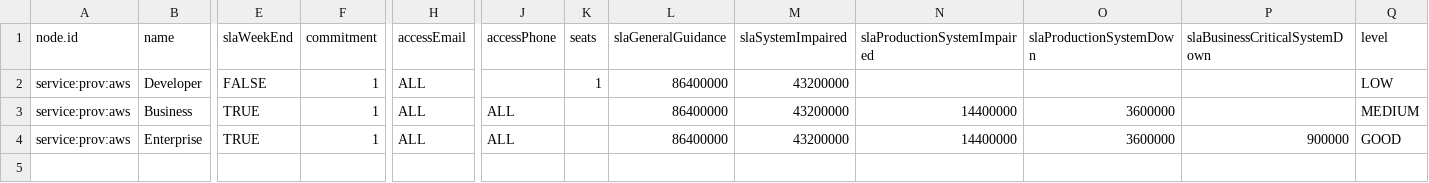
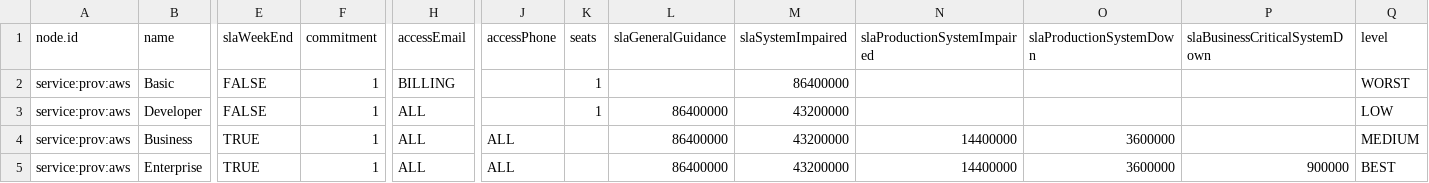
Before and after one commit to ligoj/plugin-prov-aws, a CSV file: src/main/resources/csv/aws-prov-support-type.csv, drawn as a sheet; only a part is shown, gaps mark what is left out; addresses are those after the commit; rows hold the shown columns only; the diff names each change by its address in the sheet, - before the commit and + after, or states it on an @@ line.

Commit message:
Add basic support

```diff
--- a/src/main/resources/csv/aws-prov-support-type.csv
+++ b/src/main/resources/csv/aws-prov-support-type.csv
+row 2: service:prov:aws | Basic | FALSE | 1 | BILLING |  | 1 |  | 86400000 |  |  |  | WORST
-Q5 (level): GOOD
+Q5 (level): BEST
```
Also changed, not shown: 1 other file.
